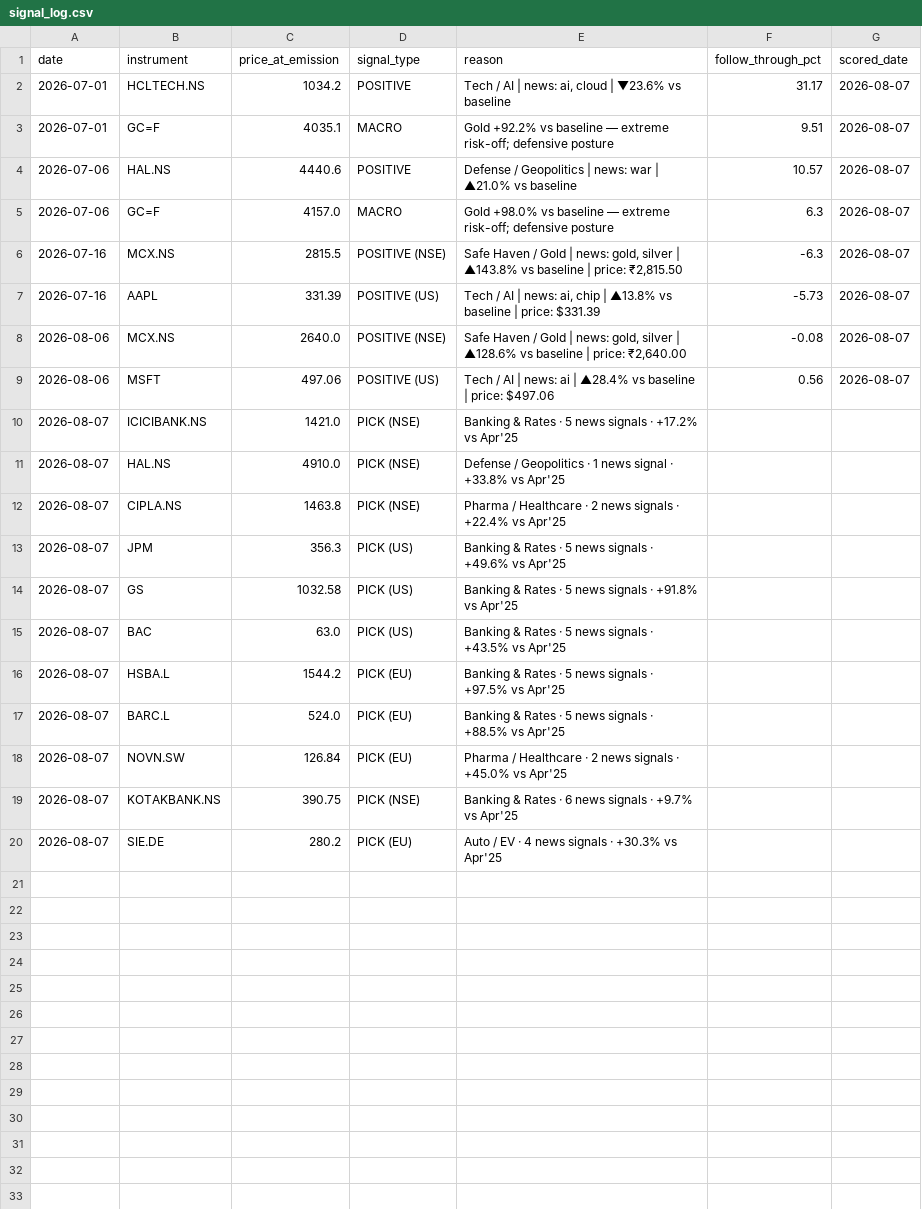
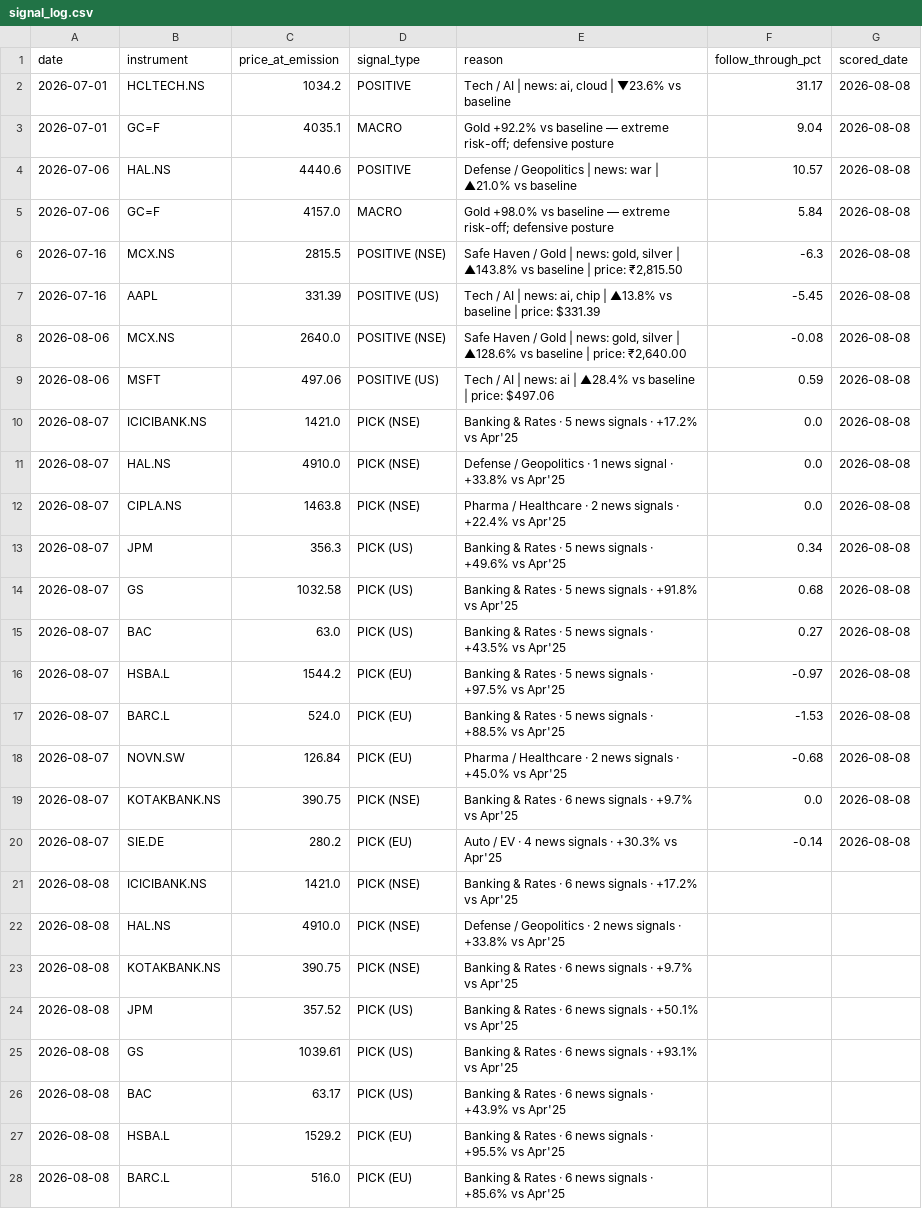
Before and after one commit to suryaprabhakaran/vest-routines, a CSV file: output/signal_log.csv, drawn as a sheet; only a part is shown; the diff covers the shown part only.

```diff
--- a/output/signal_log.csv
+++ b/output/signal_log.csv
@@ -1,20 +1,28 @@
 date,instrument,price_at_emission,signal_type,reason,follow_through_pct,scored_date
-2026-07-01,HCLTECH.NS,1034.2,POSITIVE,"Tech / AI | news: ai, cloud | ▼23.6% vs baseline",31.17,2026-08-07
-2026-07-01,GC=F,4035.1,MACRO,Gold +92.2% vs baseline — extreme risk-off; defensive posture,9.51,2026-08-07
-2026-07-06,HAL.NS,4440.6,POSITIVE,Defense / Geopolitics | news: war | ▲21.0% vs baseline,10.57,2026-08-07
-2026-07-06,GC=F,4157.0,MACRO,Gold +98.0% vs baseline — extreme risk-off; defensive posture,6.3,2026-08-07
-2026-07-16,MCX.NS,2815.5,POSITIVE (NSE),"Safe Haven / Gold | news: gold, silver | ▲143.8% vs baseline | price: ₹2,815.50",-6.3,2026-08-07
-2026-07-16,AAPL,331.39,POSITIVE (US),"Tech / AI | news: ai, chip | ▲13.8% vs baseline | price: $331.39",-5.73,2026-08-07
-2026-08-06,MCX.NS,2640.0,POSITIVE (NSE),"Safe Haven / Gold | news: gold, silver | ▲128.6% vs baseline | price: ₹2,640.00",-0.08,2026-08-07
-2026-08-06,MSFT,497.06,POSITIVE (US),Tech / AI | news: ai | ▲28.4% vs baseline | price: $497.06,0.56,2026-08-07
-2026-08-07,ICICIBANK.NS,1421.0,PICK (NSE),Banking & Rates · 5 news signals · +17.2% vs Apr'25,,
-2026-08-07,HAL.NS,4910.0,PICK (NSE),Defense / Geopolitics · 1 news signal · +33.8% vs Apr'25,,
-2026-08-07,CIPLA.NS,1463.8,PICK (NSE),Pharma / Healthcare · 2 news signals · +22.4% vs Apr'25,,
-2026-08-07,JPM,356.3,PICK (US),Banking & Rates · 5 news signals · +49.6% vs Apr'25,,
-2026-08-07,GS,1032.58,PICK (US),Banking & Rates · 5 news signals · +91.8% vs Apr'25,,
-2026-08-07,BAC,63.0,PICK (US),Banking & Rates · 5 news signals · +43.5% vs Apr'25,,
-2026-08-07,HSBA.L,1544.2,PICK (EU),Banking & Rates · 5 news signals · +97.5% vs Apr'25,,
-2026-08-07,BARC.L,524.0,PICK (EU),Banking & Rates · 5 news signals · +88.5% vs Apr'25,,
-2026-08-07,NOVN.SW,126.84,PICK (EU),Pharma / Healthcare · 2 news signals · +45.0% vs Apr'25,,
-2026-08-07,KOTAKBANK.NS,390.75,PICK (NSE),Banking & Rates · 6 news signals · +9.7% vs Apr'25,,
-2026-08-07,SIE.DE,280.2,PICK (EU),Auto / EV · 4 news signals · +30.3% vs Apr'25,,
+2026-07-01,HCLTECH.NS,1034.2,POSITIVE,"Tech / AI | news: ai, cloud | ▼23.6% vs baseline",31.17,2026-08-08
+2026-07-01,GC=F,4035.1,MACRO,Gold +92.2% vs baseline — extreme risk-off; defensive posture,9.04,2026-08-08
+2026-07-06,HAL.NS,4440.6,POSITIVE,Defense / Geopolitics | news: war | ▲21.0% vs baseline,10.57,2026-08-08
+2026-07-06,GC=F,4157.0,MACRO,Gold +98.0% vs baseline — extreme risk-off; defensive posture,5.84,2026-08-08
+2026-07-16,MCX.NS,2815.5,POSITIVE (NSE),"Safe Haven / Gold | news: gold, silver | ▲143.8% vs baseline | price: ₹2,815.50",-6.3,2026-08-08
+2026-07-16,AAPL,331.39,POSITIVE (US),"Tech / AI | news: ai, chip | ▲13.8% vs baseline | price: $331.39",-5.45,2026-08-08
+2026-08-06,MCX.NS,2640.0,POSITIVE (NSE),"Safe Haven / Gold | news: gold, silver | ▲128.6% vs baseline | price: ₹2,640.00",-0.08,2026-08-08
+2026-08-06,MSFT,497.06,POSITIVE (US),Tech / AI | news: ai | ▲28.4% vs baseline | price: $497.06,0.59,2026-08-08
+2026-08-07,ICICIBANK.NS,1421.0,PICK (NSE),Banking & Rates · 5 news signals · +17.2% vs Apr'25,0.0,2026-08-08
+2026-08-07,HAL.NS,4910.0,PICK (NSE),Defense / Geopolitics · 1 news signal · +33.8% vs Apr'25,0.0,2026-08-08
+2026-08-07,CIPLA.NS,1463.8,PICK (NSE),Pharma / Healthcare · 2 news signals · +22.4% vs Apr'25,0.0,2026-08-08
+2026-08-07,JPM,356.3,PICK (US),Banking & Rates · 5 news signals · +49.6% vs Apr'25,0.34,2026-08-08
+2026-08-07,GS,1032.58,PICK (US),Banking & Rates · 5 news signals · +91.8% vs Apr'25,0.68,2026-08-08
+2026-08-07,BAC,63.0,PICK (US),Banking & Rates · 5 news signals · +43.5% vs Apr'25,0.27,2026-08-08
+2026-08-07,HSBA.L,1544.2,PICK (EU),Banking & Rates · 5 news signals · +97.5% vs Apr'25,-0.97,2026-08-08
+2026-08-07,BARC.L,524.0,PICK (EU),Banking & Rates · 5 news signals · +88.5% vs Apr'25,-1.53,2026-08-08
+2026-08-07,NOVN.SW,126.84,PICK (EU),Pharma / Healthcare · 2 news signals · +45.0% vs Apr'25,-0.68,2026-08-08
+2026-08-07,KOTAKBANK.NS,390.75,PICK (NSE),Banking & Rates · 6 news signals · +9.7% vs Apr'25,0.0,2026-08-08
+2026-08-07,SIE.DE,280.2,PICK (EU),Auto / EV · 4 news signals · +30.3% vs Apr'25,-0.14,2026-08-08
+2026-08-08,ICICIBANK.NS,1421.0,PICK (NSE),Banking & Rates · 6 news signals · +17.2% vs Apr'25,,
+2026-08-08,HAL.NS,4910.0,PICK (NSE),Defense / Geopolitics · 2 news signals · +33.8% vs Apr'25,,
+2026-08-08,KOTAKBANK.NS,390.75,PICK (NSE),Banking & Rates · 6 news signals · +9.7% vs Apr'25,,
+2026-08-08,JPM,357.52,PICK (US),Banking & Rates · 6 news signals · +50.1% vs Apr'25,,
+2026-08-08,GS,1039.61,PICK (US),Banking & Rates · 6 news signals · +93.1% vs Apr'25,,
+2026-08-08,BAC,63.17,PICK (US),Banking & Rates · 6 news signals · +43.9% vs Apr'25,,
+2026-08-08,HSBA.L,1529.2,PICK (EU),Banking & Rates · 6 news signals · +95.5% vs Apr'25,,
+2026-08-08,BARC.L,516.0,PICK (EU),Banking & Rates · 6 news signals · +85.6% vs Apr'25,,
```
Also changed, not shown: 1 added row elsewhere in this file, 1 other file.
